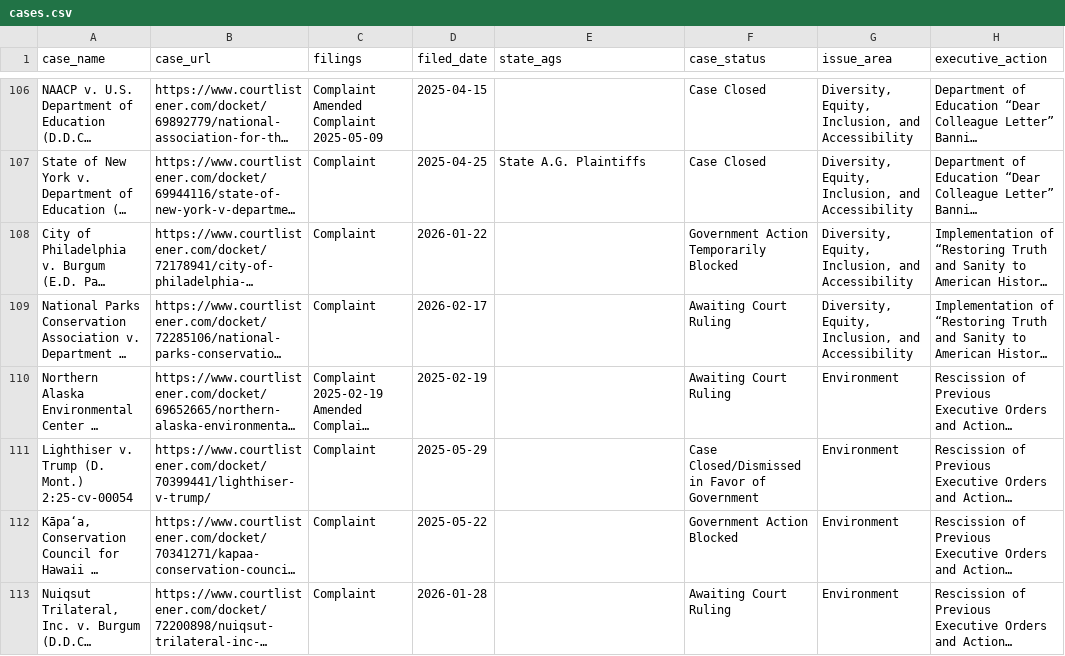
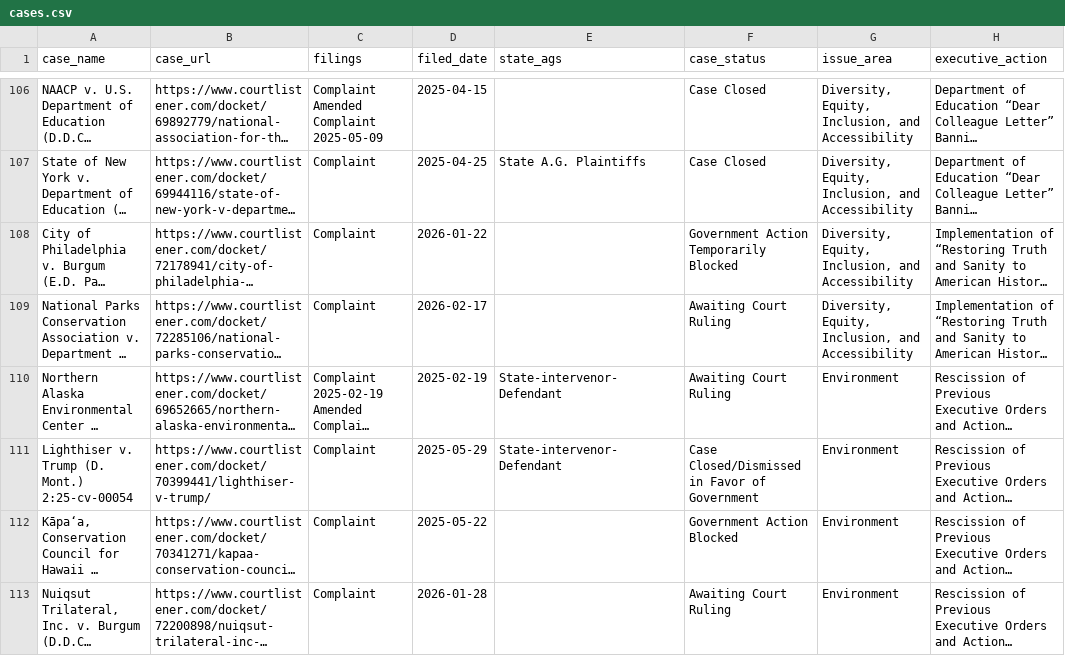
Before and after one commit to thecarsun/LC-TAA, a CSV file: data/processed/cases.csv, drawn as a sheet; only a part is shown, gaps mark what is left out; long unchanged cells end in …; the diff covers the shown part only; the diff names each change by its address in the sheet, - before the commit and + after, or states it on an @@ line.

Commit message:
Automated data update Tue 03/31/2026

```diff
--- a/data/processed/cases.csv
+++ b/data/processed/cases.csv
-E110:E111 (state_ags): (empty)
+E110:E111 (state_ags): State-intervenor-Defendant
```
Also changed, not shown: 4 added rows and 65 edited cells elsewhere in this file, 2 other files.
